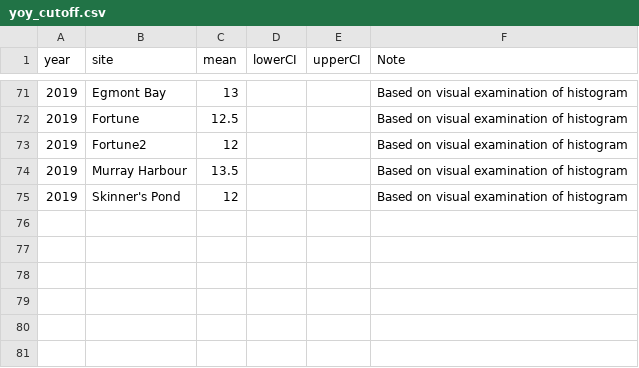
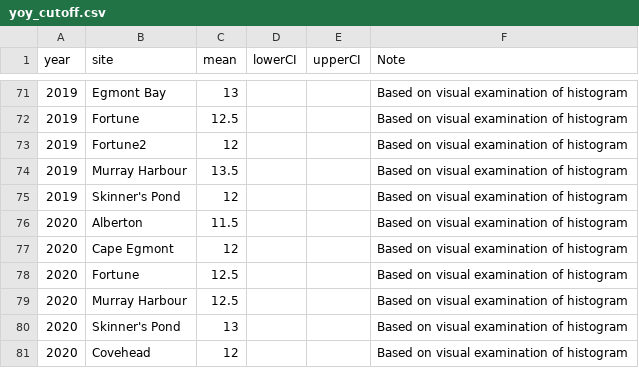
Before and after one commit to TobieSurette/lobster-collectors, a CSV file: data/yoy_cutoff.csv, drawn as a sheet; only a part is shown, gaps mark what is left out.

Commit message:
Preparing ALSI yoy data and analysis

```diff
--- a/data/yoy_cutoff.csv
+++ b/data/yoy_cutoff.csv
@@ -75 +75,7 @@ year,site,mean,lowerCI,upperCI,Note
 2019,Skinner's Pond,12,,,Based on visual examination of histogram
+2020,Alberton,11.5,,,Based on visual examination of histogram
+2020,Cape Egmont,12,,,Based on visual examination of histogram
+2020,Fortune,12.5,,,Based on visual examination of histogram
+2020,Murray Harbour,12.5,,,Based on visual examination of histogram
+2020,Skinner's Pond,13,,,Based on visual examination of histogram
+2020,Covehead,12,,,Based on visual examination of histogram
```
Also changed, not shown: 1 other file.
